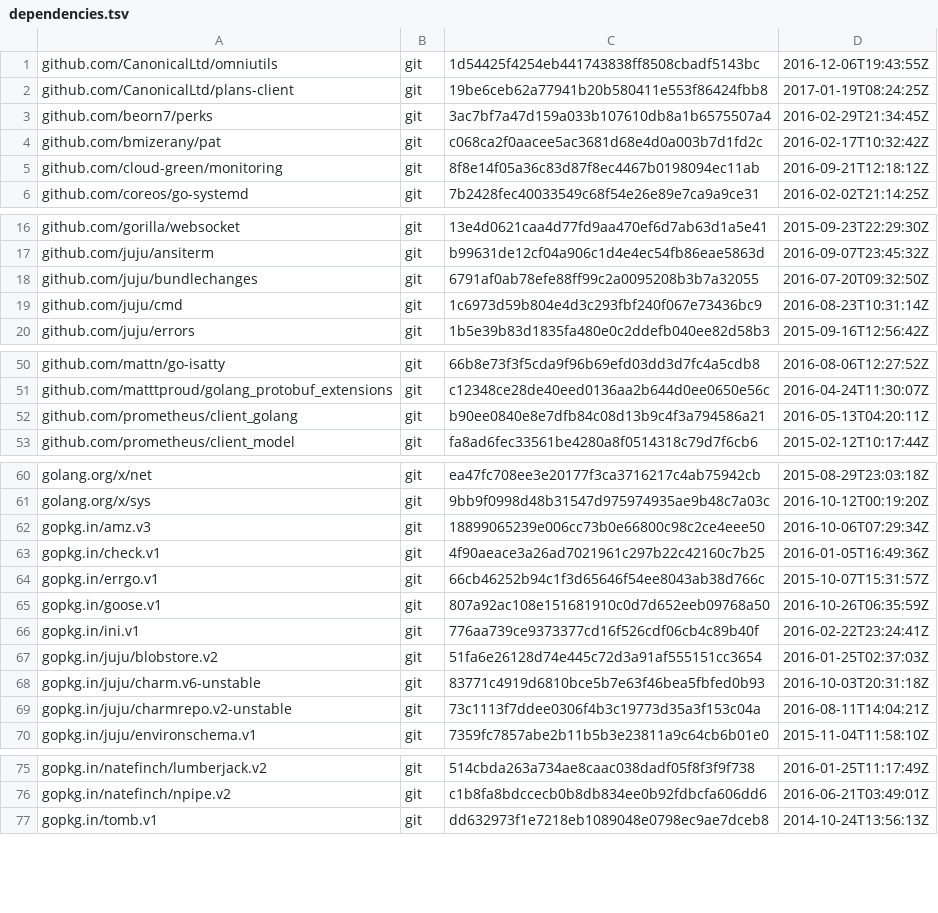
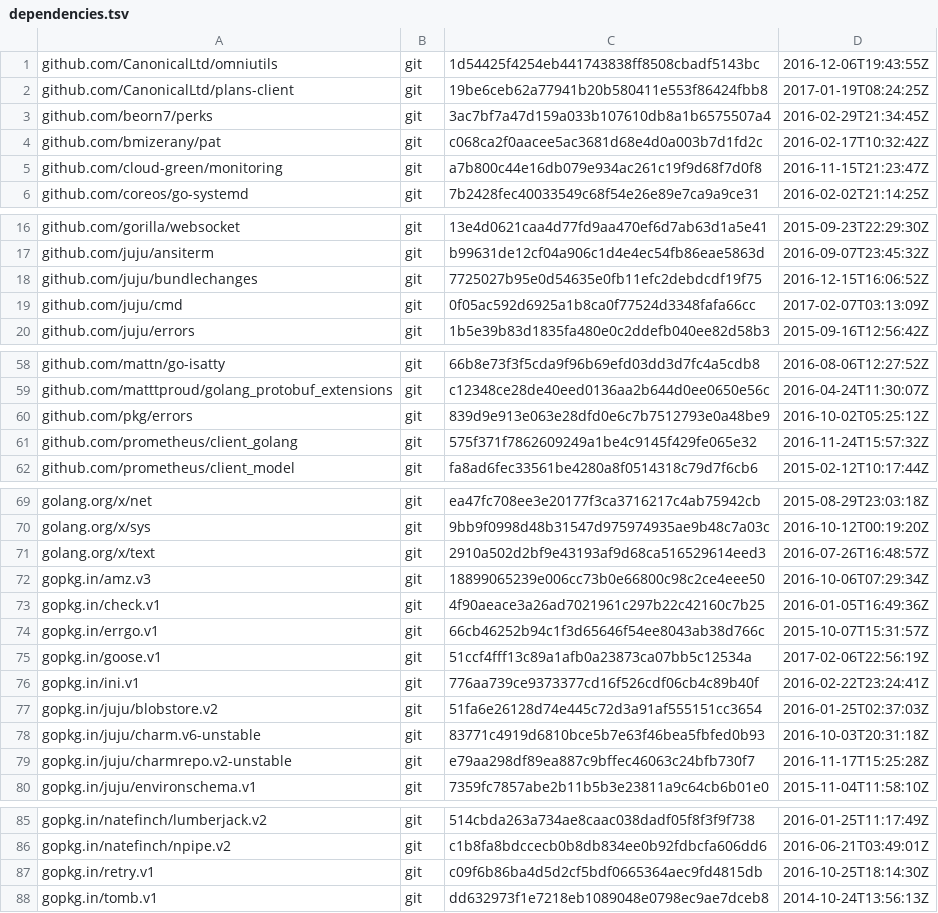
Before and after one commit to canonical/jimm, a TSV file: dependencies.tsv, drawn as a sheet; only a part is shown, gaps mark what is left out; the diff covers the shown part only.

```diff
--- a/dependencies.tsv
+++ b/dependencies.tsv
@@ -4,3 +4,3 @@ github.com/beorn7/perks	git	3ac7bf7a47d159a033b107610db8a1b6575507a4	2016-02-29T
 github.com/bmizerany/pat	git	c068ca2f0aacee5ac3681d68e4d0a003b7d1fd2c	2016-02-17T10:32:42Z
-github.com/cloud-green/monitoring	git	8f8e14f05a36c83d87f8ec4467b0198094ec11ab	2016-09-21T12:18:12Z
+github.com/cloud-green/monitoring	git	a7b800c44e16db079e934ac261c19f9d68f7d0f8	2016-11-15T21:23:47Z
 github.com/coreos/go-systemd	git	7b2428fec40033549c68f54e26e89e7ca9a9ce31	2016-02-02T21:14:25Z
@@ -17,4 +17,4 @@ github.com/gorilla/websocket	git	13e4d0621caa4d77fd9aa470ef6d7ab63d1a5e41	2015-0
 github.com/juju/ansiterm	git	b99631de12cf04a906c1d4e4ec54fb86eae5863d	2016-09-07T23:45:32Z
-github.com/juju/bundlechanges	git	6791af0ab78efe88ff99c2a0095208b3b7a32055	2016-07-20T09:32:50Z
-github.com/juju/cmd	git	1c6973d59b804e4d3c293fbf240f067e73436bc9	2016-08-23T10:31:14Z
+github.com/juju/bundlechanges	git	7725027b95e0d54635e0fb11efc2debdcdf19f75	2016-12-15T16:06:52Z
+github.com/juju/cmd	git	0f05ac592d6925a1b8ca0f77524d3348fafa66cc	2017-02-07T03:13:09Z
 github.com/juju/errors	git	1b5e39b83d1835fa480e0c2ddefb040ee82d58b3	2015-09-16T12:56:42Z
@@ -51,3 +59,4 @@ github.com/mattn/go-isatty	git	66b8e73f3f5cda9f96b69efd03dd3d7fc4a5cdb8	2016-08-
 github.com/matttproud/golang_protobuf_extensions	git	c12348ce28de40eed0136aa2b644d0ee0650e56c	2016-04-24T11:30:07Z
-github.com/prometheus/client_golang	git	b90ee0840e8e7dfb84c08d13b9c4f3a794586a21	2016-05-13T04:20:11Z
+github.com/pkg/errors	git	839d9e913e063e28dfd0e6c7b7512793e0a48be9	2016-10-02T05:25:12Z
+github.com/prometheus/client_golang	git	575f371f7862609249a1be4c9145f429fe065e32	2016-11-24T15:57:32Z
 github.com/prometheus/client_model	git	fa8ad6fec33561be4280a8f0514318c79d7f6cb6	2015-02-12T10:17:44Z
@@ -61,2 +70,3 @@ golang.org/x/net	git	ea47fc708ee3e20177f3ca3716217c4ab75942cb	2015-08-29T23:03:1
 golang.org/x/sys	git	9bb9f0998d48b31547d975974935ae9b48c7a03c	2016-10-12T00:19:20Z
+golang.org/x/text	git	2910a502d2bf9e43193af9d68ca516529614eed3	2016-07-26T16:48:57Z
 gopkg.in/amz.v3	git	18899065239e006cc73b0e66800c98c2ce4eee50	2016-10-06T07:29:34Z
@@ -64,3 +74,3 @@ gopkg.in/check.v1	git	4f90aeace3a26ad7021961c297b22c42160c7b25	2016-01-05T16:49:
 gopkg.in/errgo.v1	git	66cb46252b94c1f3d65646f54ee8043ab38d766c	2015-10-07T15:31:57Z
-gopkg.in/goose.v1	git	807a92ac108e151681910c0d7d652eeb09768a50	2016-10-26T06:35:59Z
+gopkg.in/goose.v1	git	51ccf4fff13c89a1afb0a23873ca07bb5c12534a	2017-02-06T22:56:19Z
 gopkg.in/ini.v1	git	776aa739ce9373377cd16f526cdf06cb4c89b40f	2016-02-22T23:24:41Z
@@ -68,3 +78,3 @@ gopkg.in/juju/blobstore.v2	git	51fa6e26128d74e445c72d3a91af555151cc3654	2016-01-
 gopkg.in/juju/charm.v6-unstable	git	83771c4919d6810bce5b7e63f46bea5fbfed0b93	2016-10-03T20:31:18Z
-gopkg.in/juju/charmrepo.v2-unstable	git	73c1113f7ddee0306f4b3c19773d35a3f153c04a	2016-08-11T14:04:21Z
+gopkg.in/juju/charmrepo.v2-unstable	git	e79aa298df89ea887c9bffec46063c24bfb730f7	2016-11-17T15:25:28Z
 gopkg.in/juju/environschema.v1	git	7359fc7857abe2b11b5b3e23811a9c64cb6b01e0	2015-11-04T11:58:10Z
@@ -76,2 +86,3 @@ gopkg.in/natefinch/lumberjack.v2	git	514cbda263a734ae8caac038dadf05f8f3f9f738	20
 gopkg.in/natefinch/npipe.v2	git	c1b8fa8bdccecb0b8db834ee0b92fdbcfa606dd6	2016-06-21T03:49:01Z
+gopkg.in/retry.v1	git	c09f6b86ba4d5d2cf5bdf0665364aec9fd4815db	2016-10-25T18:14:30Z
 gopkg.in/tomb.v1	git	dd632973f1e7218eb1089048e0798ec9ae7dceb8	2014-10-24T13:56:13Z
```
Also changed, not shown: 8 added rows and 14 edited cells elsewhere in this file, 2 other files.
